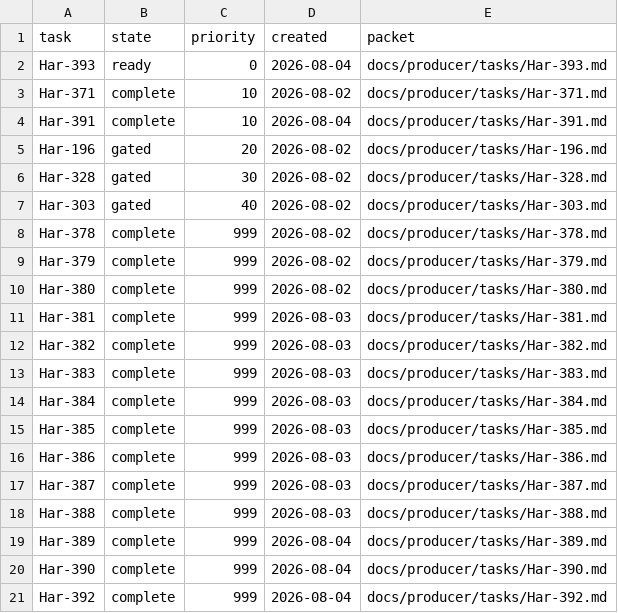
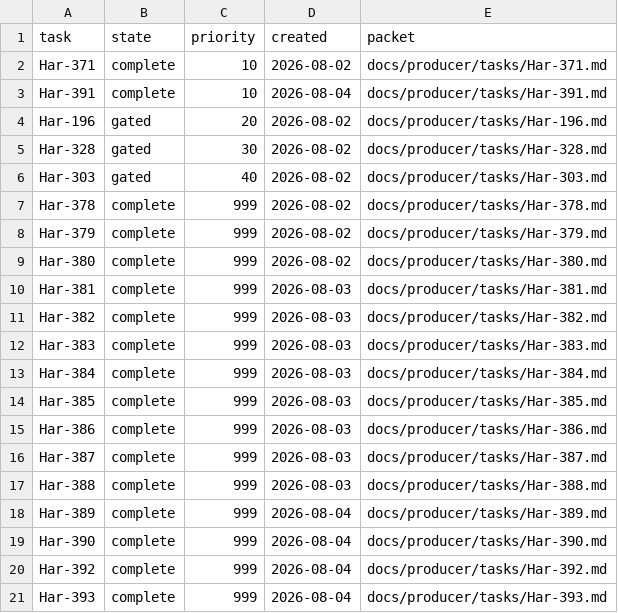
Before and after one commit to rioyokotalab/harness, a TSV file: docs/producer/index.tsv, drawn as a sheet; removed rows and columns are numbered as before the commit, all else as after; the diff names each change by its address in the sheet, - before the commit and + after, or states it on an @@ line.

Commit message:
Reconcile Har-393 producer state (#675)
Co-authored-by: harness-test <harness-test.invalid>

```diff
--- a/docs/producer/index.tsv
+++ b/docs/producer/index.tsv
-row 2: Har-393 | ready | 0 | 2026-08-04 | docs/producer/tasks/Har-393.md
+row 21: Har-393 | complete | 999 | 2026-08-04 | docs/producer/tasks/Har-393.md
```
Also changed, not shown: 1 other file.
